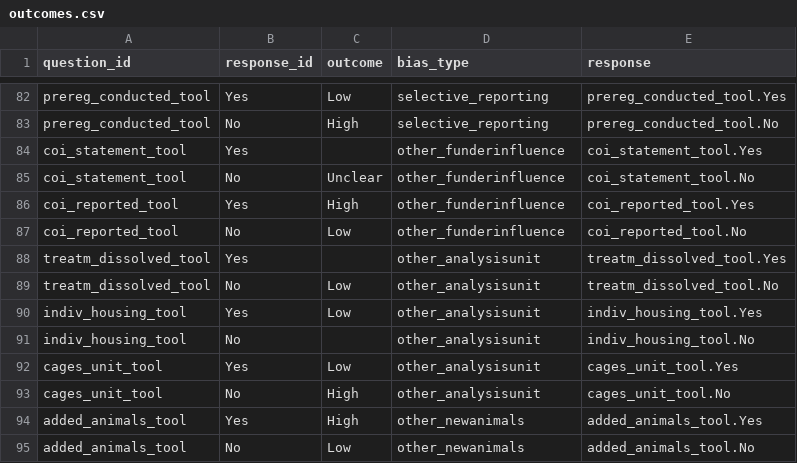
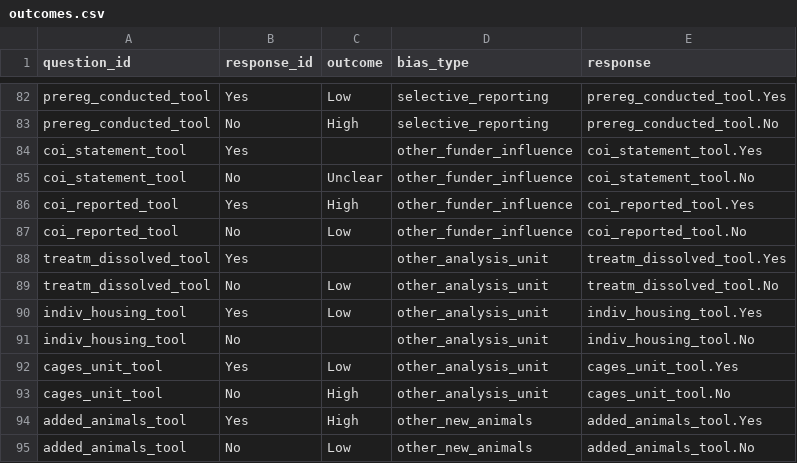
Before and after one commit to camaradesberlin/riskofbias-app, a CSV file: data/outcomes.csv, drawn as a sheet; only a part is shown, gaps mark what is left out.

```diff
--- a/data/outcomes.csv
+++ b/data/outcomes.csv
@@ -83,13 +83,13 @@ prereg_conducted_tool,Yes,Low,selective_reporting,prereg_conducted_tool.Yes
 prereg_conducted_tool,No,High,selective_reporting,prereg_conducted_tool.No
-coi_statement_tool,Yes,,other_funderinfluence,coi_statement_tool.Yes
-coi_statement_tool,No,Unclear,other_funderinfluence,coi_statement_tool.No
-coi_reported_tool,Yes,High,other_funderinfluence,coi_reported_tool.Yes
-coi_reported_tool,No,Low,other_funderinfluence,coi_reported_tool.No
-treatm_dissolved_tool,Yes,,other_analysisunit,treatm_dissolved_tool.Yes
-treatm_dissolved_tool,No,Low,other_analysisunit,treatm_dissolved_tool.No
-indiv_housing_tool,Yes,Low,other_analysisunit,indiv_housing_tool.Yes
-indiv_housing_tool,No,,other_analysisunit,indiv_housing_tool.No
-cages_unit_tool,Yes,Low,other_analysisunit,cages_unit_tool.Yes
-cages_unit_tool,No,High,other_analysisunit,cages_unit_tool.No
-added_animals_tool,Yes,High,other_newanimals,added_animals_tool.Yes
-added_animals_tool,No,Low,other_newanimals,added_animals_tool.No
+coi_statement_tool,Yes,,other_funder_influence,coi_statement_tool.Yes
+coi_statement_tool,No,Unclear,other_funder_influence,coi_statement_tool.No
+coi_reported_tool,Yes,High,other_funder_influence,coi_reported_tool.Yes
+coi_reported_tool,No,Low,other_funder_influence,coi_reported_tool.No
+treatm_dissolved_tool,Yes,,other_analysis_unit,treatm_dissolved_tool.Yes
+treatm_dissolved_tool,No,Low,other_analysis_unit,treatm_dissolved_tool.No
+indiv_housing_tool,Yes,Low,other_analysis_unit,indiv_housing_tool.Yes
+indiv_housing_tool,No,,other_analysis_unit,indiv_housing_tool.No
+cages_unit_tool,Yes,Low,other_analysis_unit,cages_unit_tool.Yes
+cages_unit_tool,No,High,other_analysis_unit,cages_unit_tool.No
+added_animals_tool,Yes,High,other_new_animals,added_animals_tool.Yes
+added_animals_tool,No,Low,other_new_animals,added_animals_tool.No
```
Also changed, not shown: 3 other files.
